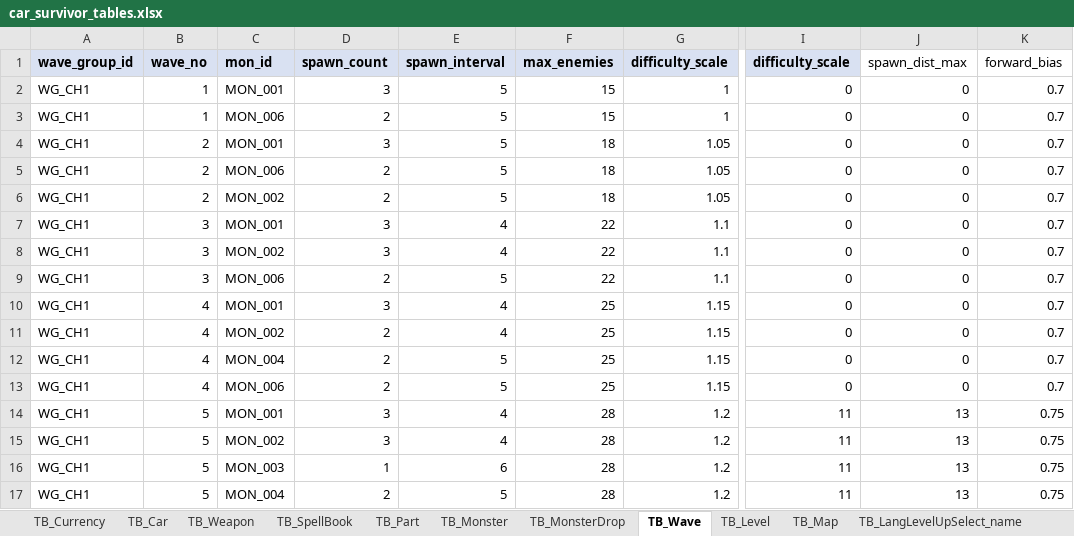
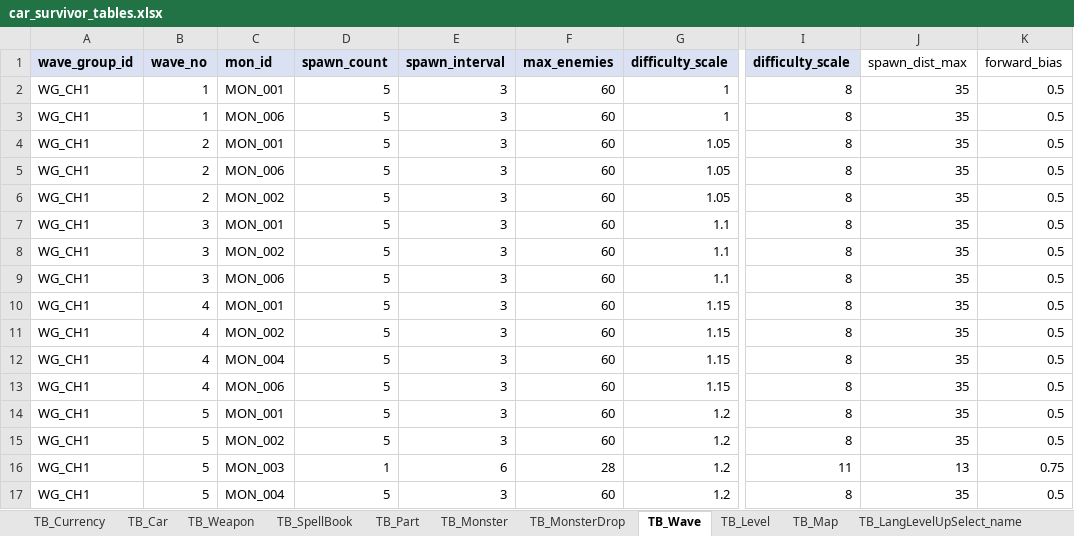
Before and after one commit to KMTsw22/CarSurvival_Plan, an Excel workbook: Table/car_survivor_tables.xlsx, sheet TB_Wave, drawn as a sheet; only a part is shown, gaps mark what is left out; values as stored, in another font and other column widths than the file's, no borders; the diff covers the shown part only; the diff names each change by its address in the sheet, - before the commit and + after, or states it on an @@ line.

Commit message:
테이블 수정: 몬스터, 레벨, wave, weapon level

```diff
--- a/Table/car_survivor_tables.xlsx (sheet TB_Wave)
+++ b/Table/car_survivor_tables.xlsx (sheet TB_Wave)
-D2 (spawn_count): 3
+D2 (spawn_count): 5
-E2:E6 (spawn_interval): 5
+E2:E6 (spawn_interval): 3
-F2:F3 (max_enemies): 15
+F2:F3 (max_enemies): 60
-I2:I13 (difficulty_scale): 0
+I2:I13 (difficulty_scale): 8
-J2:J13 (spawn_dist_max): 0
+J2:J13 (spawn_dist_max): 35
-K2:K13 (forward_bias): 0.7
+K2:K13 (forward_bias): 0.5
-D3 (spawn_count): 2
+D3 (spawn_count): 5
-D4 (spawn_count): 3
+D4 (spawn_count): 5
-F4:F6 (max_enemies): 18
+F4:F6 (max_enemies): 60
-D5:D6 (spawn_count): 2
+D5:D6 (spawn_count): 5
-D7:D8 (spawn_count): 3
+D7:D8 (spawn_count): 5
-E7:E8 (spawn_interval): 4
+E7:E8 (spawn_interval): 3
-F7:F9 (max_enemies): 22
+F7:F9 (max_enemies): 60
-D9 (spawn_count): 2
+D9 (spawn_count): 5
-E9 (spawn_interval): 5
+E9 (spawn_interval): 3
-D10 (spawn_count): 3
+D10 (spawn_count): 5
-E10:E11 (spawn_interval): 4
+E10:E11 (spawn_interval): 3
-F10:F13 (max_enemies): 25
+F10:F13 (max_enemies): 60
-D11:D13 (spawn_count): 2
+D11:D13 (spawn_count): 5
-E12:E13 (spawn_interval): 5
+E12:E13 (spawn_interval): 3
-D14:D15 (spawn_count): 3
+D14:D15 (spawn_count): 5
-E14:E15 (spawn_interval): 4
+E14:E15 (spawn_interval): 3
-F14:F15 (max_enemies): 28
+F14:F15 (max_enemies): 60
-I14:I15 (difficulty_scale): 11
+I14:I15 (difficulty_scale): 8
-J14:J15 (spawn_dist_max): 13
+J14:J15 (spawn_dist_max): 35
-K14:K15 (forward_bias): 0.75
+K14:K15 (forward_bias): 0.5
-D17 (spawn_count): 2
+D17 (spawn_count): 5
-E17 (spawn_interval): 5
+E17 (spawn_interval): 3
-F17 (max_enemies): 28
+F17 (max_enemies): 60
-I17 (difficulty_scale): 11
+I17 (difficulty_scale): 8
-J17 (spawn_dist_max): 13
+J17 (spawn_dist_max): 35
-K17 (forward_bias): 0.75
+K17 (forward_bias): 0.5
```
Also changed, not shown: 452 edited cells elsewhere in this sheet, sheet TB_Level, Table/TableAsset/TB_Level.xlsx, Table/TableAsset/TB_Monster.xlsx, 4 other files.
